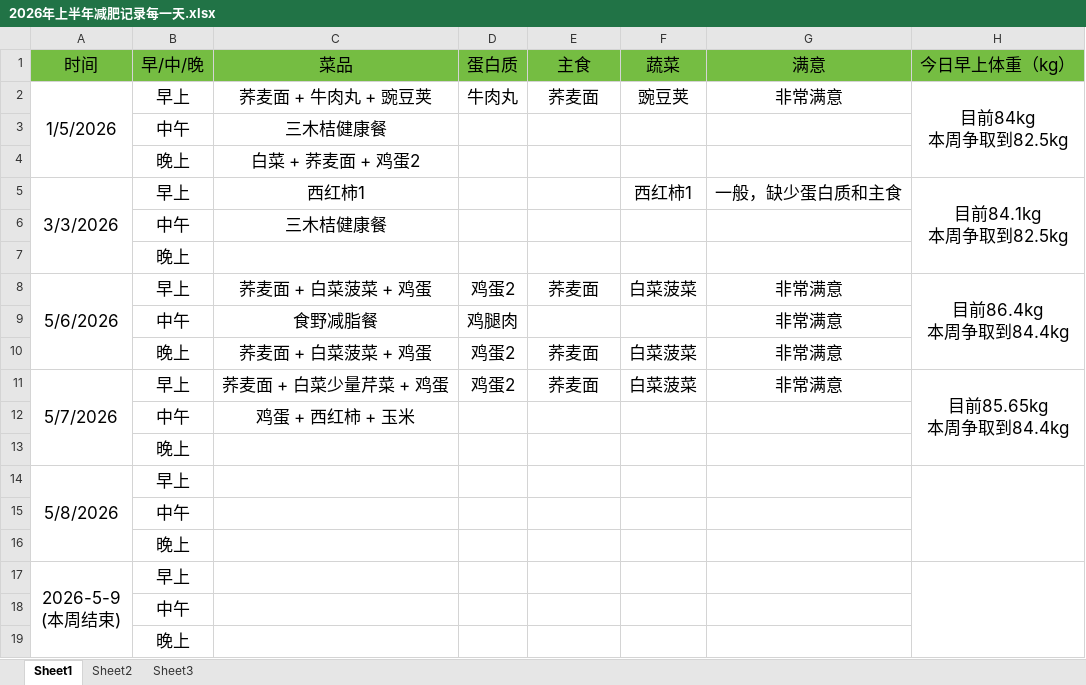
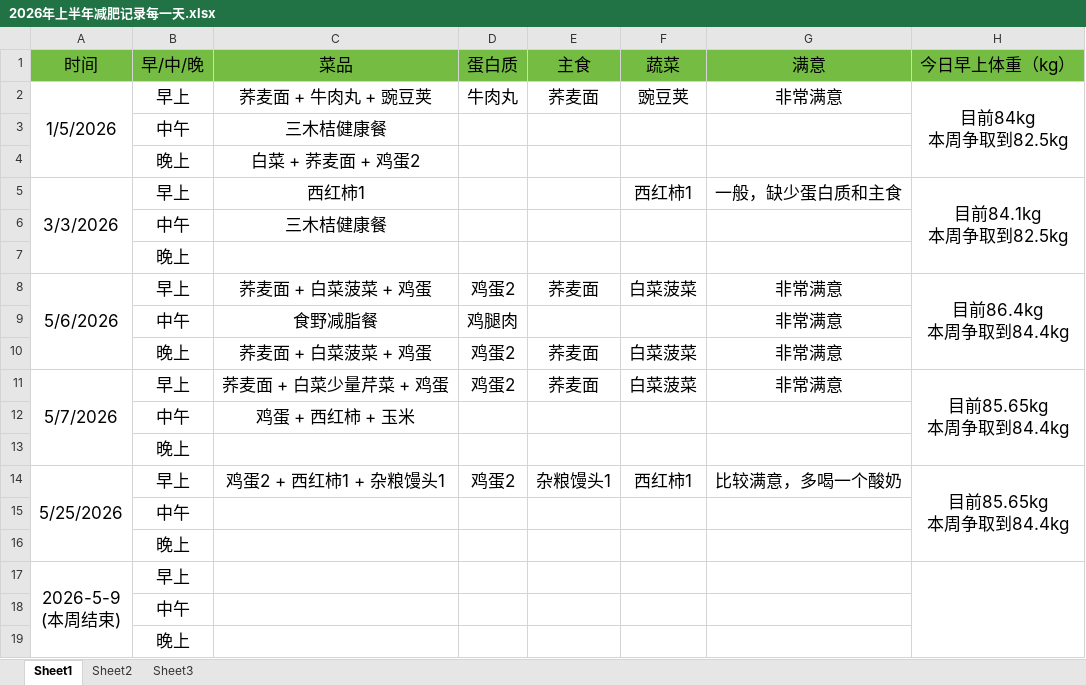
Before and after one commit to haolipeng/study_cloud_security_public, an Excel workbook: 2026年上半年减肥记录每一天.xlsx, sheet Sheet1, drawn as a sheet; values as stored, in another font and other column widths than the file's, no borders; removed rows and columns are numbered as before the commit, all else as after; ↵ is a line break in a cell; the diff names each change by its address in the sheet, - before the commit and + after, or states it on an @@ line.

```diff
--- a/2026年上半年减肥记录每一天.xlsx (sheet Sheet1)
+++ b/2026年上半年减肥记录每一天.xlsx (sheet Sheet1)
-row 14: 5/8/2026 | 早上
+row 14: 5/25/2026 | 早上 | 鸡蛋2 + 西红柿1 + 杂粮馒头1 | 鸡蛋2 | 杂粮馒头1 | 西红柿1 | 比较满意，多喝一个酸奶 | 目前85.65kg ↵ 本周争取到84.4kg
```
Also changed, not shown: 6 other files.
